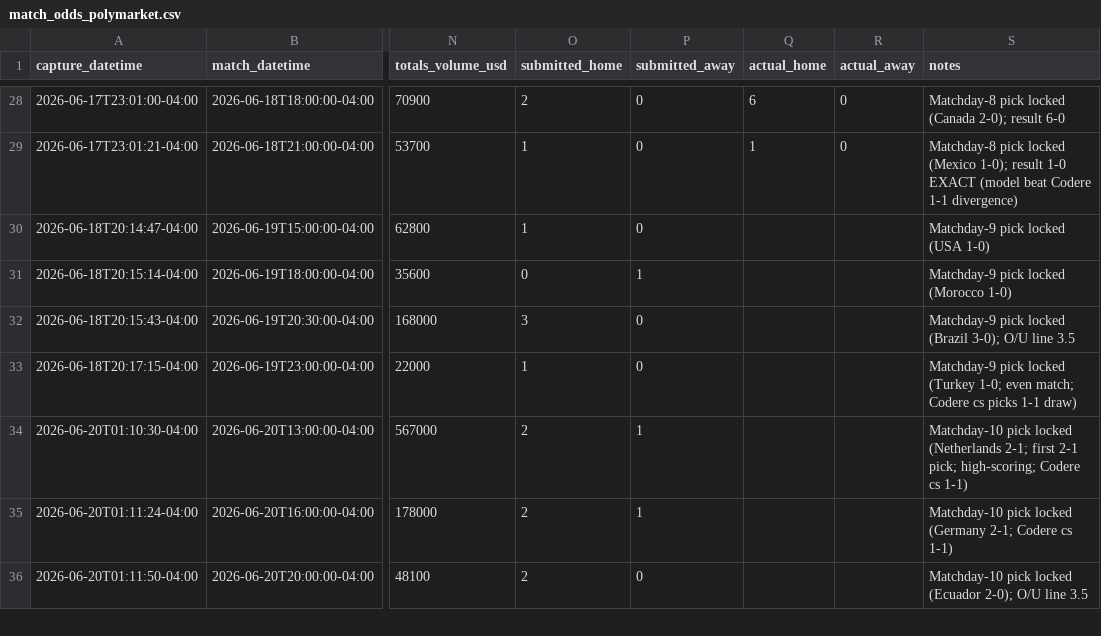
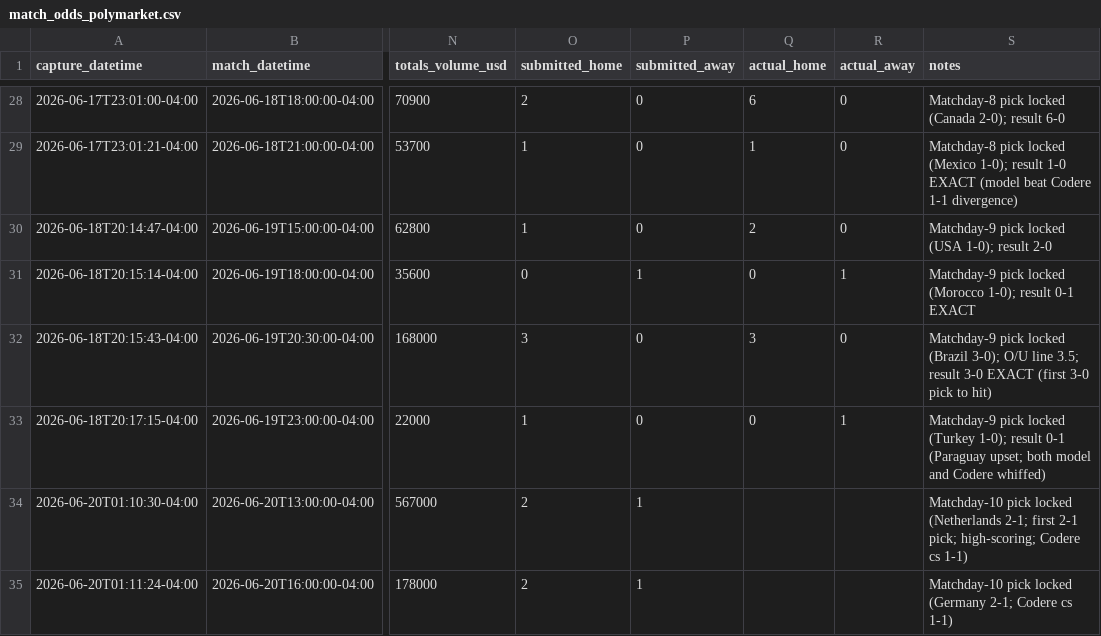
Before and after one commit to julianher/worldcup-2026-polla, a CSV file: data/match_odds_polymarket.csv, drawn as a sheet; only a part is shown, gaps mark what is left out; the shorter side is filled out with more unchanged rows; the diff names each change by its address in the sheet, - before the commit and + after, or states it on an @@ line.

```diff
--- a/data/match_odds_polymarket.csv
+++ b/data/match_odds_polymarket.csv
-Q30 (actual_home): (empty)
+Q30 (actual_home): 2
-R30 (actual_away): (empty)
+R30 (actual_away): 0
-S30 (notes): Matchday-9 pick locked (USA 1-0)
+S30 (notes): Matchday-9 pick locked (USA 1-0); result 2-0
-Q31 (actual_home): (empty)
+Q31 (actual_home): 0
-R31 (actual_away): (empty)
+R31 (actual_away): 1
-S31 (notes): Matchday-9 pick locked (Morocco 1-0)
+S31 (notes): Matchday-9 pick locked (Morocco 1-0); result 0-1 EXACT
-Q32 (actual_home): (empty)
+Q32 (actual_home): 3
-R32 (actual_away): (empty)
+R32 (actual_away): 0
-S32 (notes): …O/U line 3.5
+S32 (notes): …O/U line 3.5; result 3-0 EXACT (first 3-0 pick to hit)
-Q33 (actual_home): (empty)
+Q33 (actual_home): 0
-R33 (actual_away): (empty)
+R33 (actual_away): 1
-S33 (notes): …locked (Turkey 1-0; even match; Codere cs picks 1-1 draw)
+S33 (notes): …locked (Turkey 1-0); result 0-1 (Paraguay upset; both model and Codere whiffed)
```
Also changed, not shown: data/pool_standings.csv.
